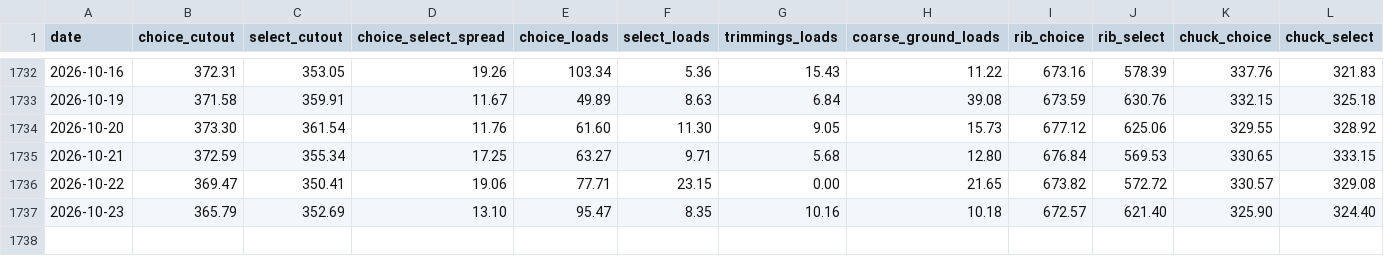
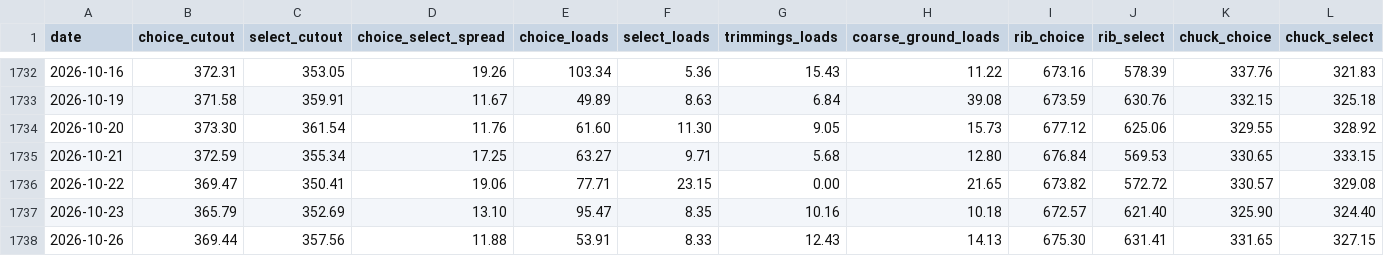
Before and after one commit to JuanTorresMI/JuanTorresMI.github.io, a CSV file: beef-prices/boxed-beef-cutout-daily.csv, drawn as a sheet; only a part is shown, gaps mark what is left out; rows hold the shown columns only; the diff names each change by its address in the sheet, - before the commit and + after, or states it on an @@ line.

```diff
--- a/beef-prices/boxed-beef-cutout-daily.csv
+++ b/beef-prices/boxed-beef-cutout-daily.csv
+row 1738: 2026-10-26 | 369.44 | 357.56 | 11.88 | 53.91 | 8.33 | 12.43 | 14.13 | 675.30 | 631.41 | 331.65 | 327.15
```
Also changed, not shown: border-waits/border-truck-wait-readings-2026.csv, data/usda-beef-trimmings-prices/beef-trimmings-volume.csv, 29 other files.
